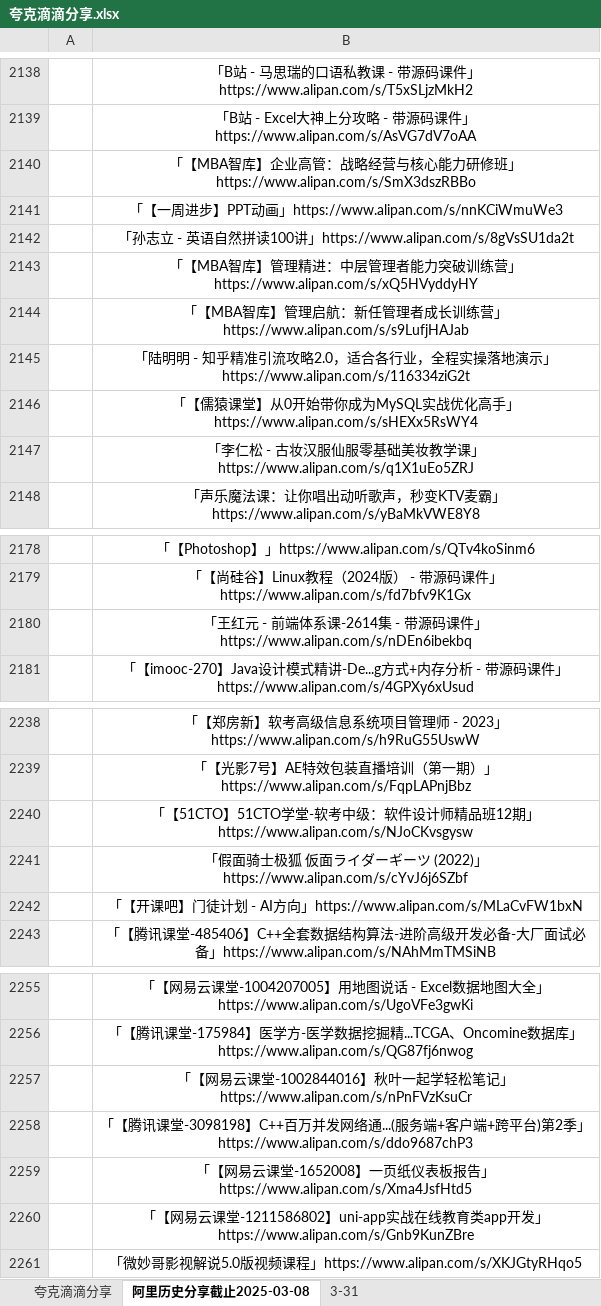
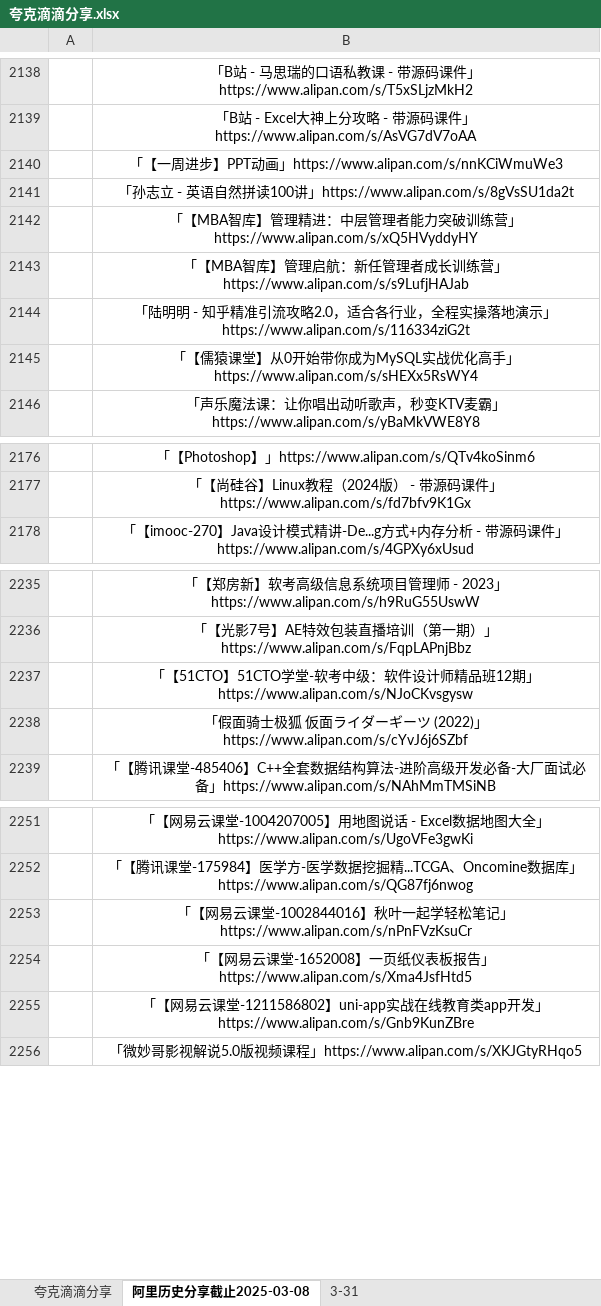
Before and after one commit to mitjavaz/memo, an Excel workbook: .ready/夸克滴滴分享.xlsx, sheet 阿里历史分享截止2025-03-08, drawn as a sheet; only a part is shown, gaps mark what is left out; values as stored, in another font and other column widths than the file's, no borders; the diff covers the shown part only; the diff names each change by its address in the sheet, - before the commit and + after, or states it on an @@ line.

```diff
--- a/.ready/夸克滴滴分享.xlsx (sheet 阿里历史分享截止2025-03-08)
+++ b/.ready/夸克滴滴分享.xlsx (sheet 阿里历史分享截止2025-03-08)
-row 2140:  | 「【MBA智库】企业高管：战略经营与核心能力研修班」https://www.alipan.com/s/SmX3dszRBBo
-row 2147:  | 「李仁松 - 古妆汉服仙服零基础美妆教学课」https://www.alipan.com/s/q1X1uEo5ZRJ
-row 2180:  | 「王红元 - 前端体系课-2614集 - 带源码课件」https://www.alipan.com/s/nDEn6ibekbq
-row 2242:  | 「【开课吧】门徒计划 - AI方向」https://www.alipan.com/s/MLaCvFW1bxN
-row 2258:  | 「【腾讯课堂-3098198】C++百万并发网络通...(服务端+客户端+跨平台)第2季」https://www.alipan.com/s/ddo9687chP3
```
Also changed, not shown: 2 removed rows elsewhere in this sheet, sheet 3-31, sheet 夸克滴滴分享, 2 other files.
